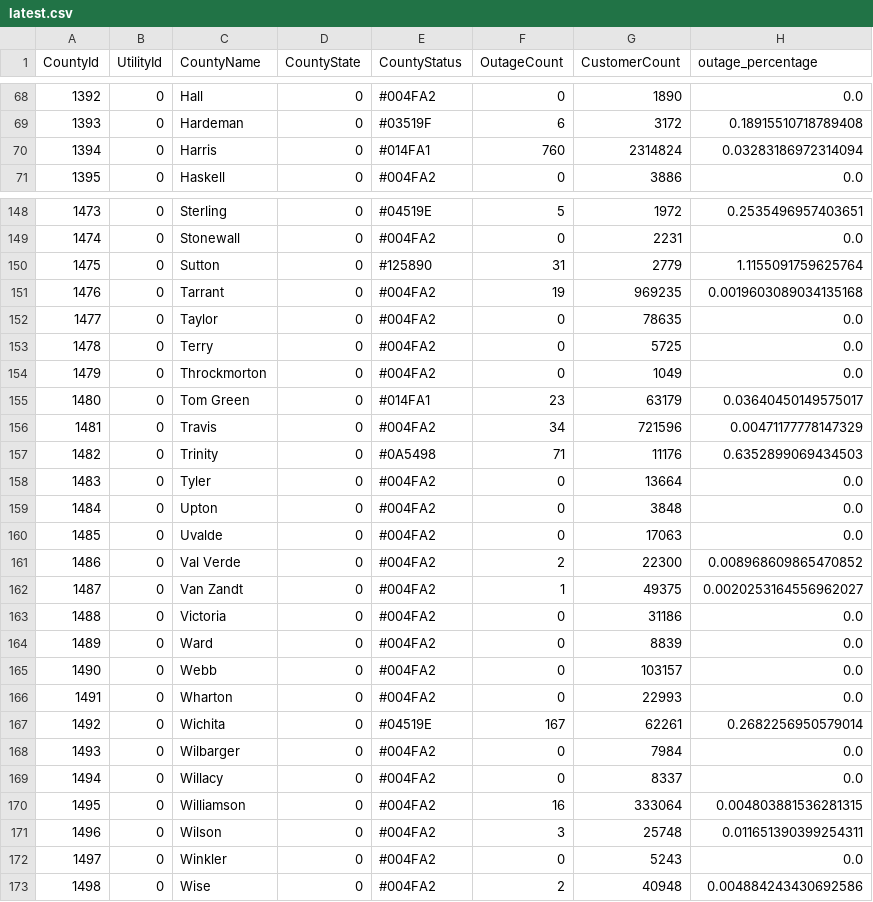
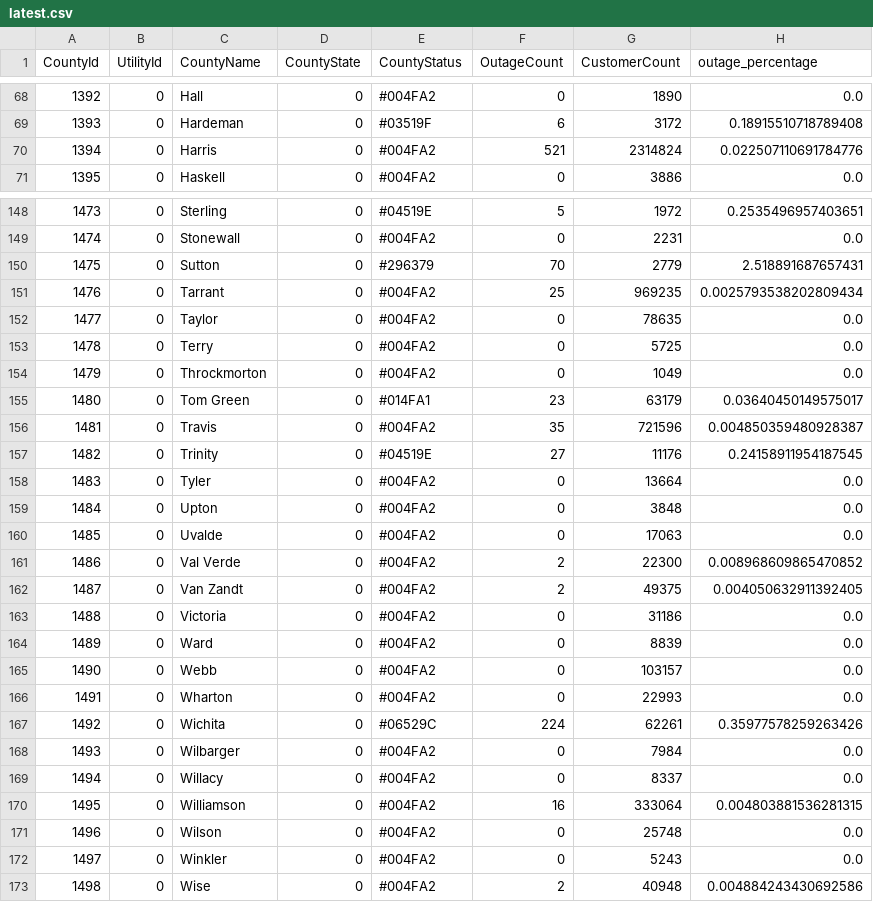
Before and after one commit to DallasMorningNews/20250304_severe-weather, a CSV file: data/latest.csv, drawn as a sheet; only a part is shown, gaps mark what is left out; the diff covers the shown part only.

```diff
--- a/data/latest.csv
+++ b/data/latest.csv
@@ -69,3 +69,3 @@ CountyId,UtilityId,CountyName,CountyState,CountyStatus,OutageCount,CustomerCount
 1393,0,Hardeman,0,#03519F,6,3172,0.18915510718789408
-1394,0,Harris,0,#014FA1,760,2314824,0.03283186972314094
+1394,0,Harris,0,#004FA2,521,2314824,0.022507110691784776
 1395,0,Haskell,0,#004FA2,0,3886,0.0
@@ -149,4 +149,4 @@ CountyId,UtilityId,CountyName,CountyState,CountyStatus,OutageCount,CustomerCount
 1474,0,Stonewall,0,#004FA2,0,2231,0.0
-1475,0,Sutton,0,#125890,31,2779,1.1155091759625764
-1476,0,Tarrant,0,#004FA2,19,969235,0.0019603089034135168
+1475,0,Sutton,0,#296379,70,2779,2.518891687657431
+1476,0,Tarrant,0,#004FA2,25,969235,0.0025793538202809434
 1477,0,Taylor,0,#004FA2,0,78635,0.0
@@ -155,4 +155,4 @@ CountyId,UtilityId,CountyName,CountyState,CountyStatus,OutageCount,CustomerCount
 1480,0,Tom Green,0,#014FA1,23,63179,0.03640450149575017
-1481,0,Travis,0,#004FA2,34,721596,0.00471177778147329
-1482,0,Trinity,0,#0A5498,71,11176,0.6352899069434503
+1481,0,Travis,0,#004FA2,35,721596,0.004850359480928387
+1482,0,Trinity,0,#04519E,27,11176,0.24158911954187545
 1483,0,Tyler,0,#004FA2,0,13664,0.0
@@ -161,3 +161,3 @@ CountyId,UtilityId,CountyName,CountyState,CountyStatus,OutageCount,CustomerCount
 1486,0,Val Verde,0,#004FA2,2,22300,0.008968609865470852
-1487,0,Van Zandt,0,#004FA2,1,49375,0.0020253164556962027
+1487,0,Van Zandt,0,#004FA2,2,49375,0.004050632911392405
 1488,0,Victoria,0,#004FA2,0,31186,0.0
@@ -166,3 +166,3 @@ CountyId,UtilityId,CountyName,CountyState,CountyStatus,OutageCount,CustomerCount
 1491,0,Wharton,0,#004FA2,0,22993,0.0
-1492,0,Wichita,0,#04519E,167,62261,0.2682256950579014
+1492,0,Wichita,0,#06529C,224,62261,0.35977578259263426
 1493,0,Wilbarger,0,#004FA2,0,7984,0.0
@@ -170,3 +170,3 @@ CountyId,UtilityId,CountyName,CountyState,CountyStatus,OutageCount,CustomerCount
 1495,0,Williamson,0,#004FA2,16,333064,0.004803881536281315
-1496,0,Wilson,0,#004FA2,3,25748,0.011651390399254311
+1496,0,Wilson,0,#004FA2,0,25748,0.0
 1497,0,Winkler,0,#004FA2,0,5243,0.0
```
Also changed, not shown: 93 edited cells elsewhere in this file.
